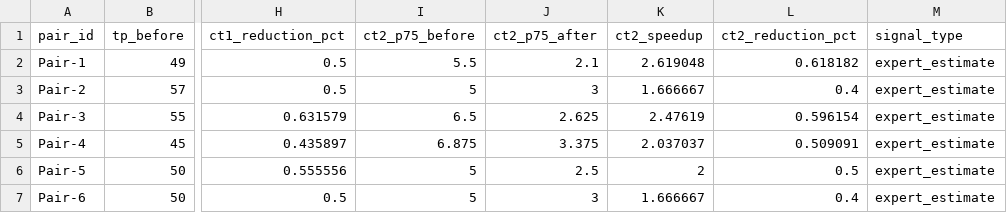
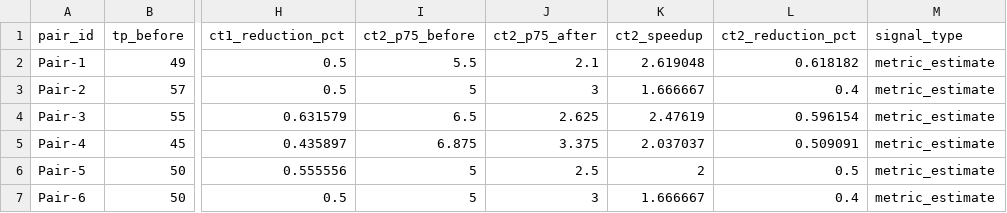
Before and after one commit to ai4se-works/artifacts, a CSV file: manuscripts/ai4se-measurement-maturity/data/derived/effectiveness_pair_summary.csv, drawn as a sheet; only a part is shown, gaps mark what is left out; the diff names each change by its address in the sheet, - before the commit and + after, or states it on an @@ line.

```diff
--- a/manuscripts/ai4se-measurement-maturity/data/derived/effectiveness_pair_summary.csv
+++ b/manuscripts/ai4se-measurement-maturity/data/derived/effectiveness_pair_summary.csv
-M2:M7 (signal_type): expert_estimate
+M2:M7 (signal_type): metric_estimate
```
Also changed, not shown: manuscripts/ai4se-measurement-maturity/data/derived/effectiveness_aggregate.csv, manuscripts/ai4se-measurement-maturity/data/derived/maturity_capabilities.csv, 16 other files.
